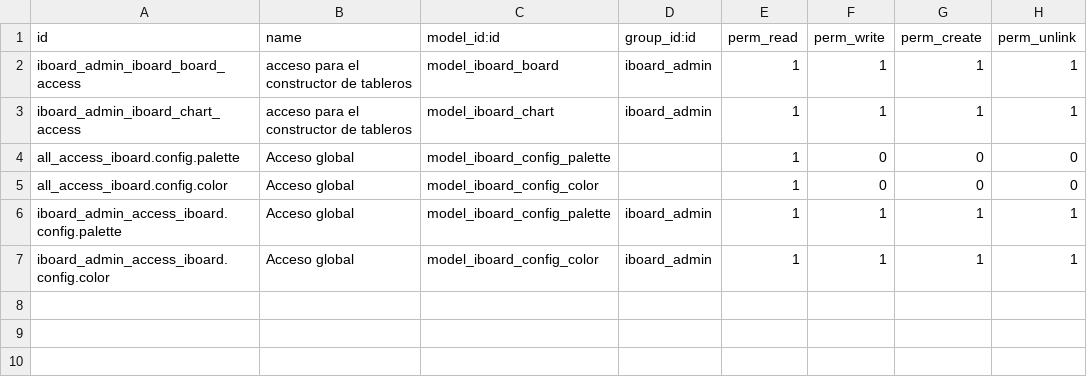
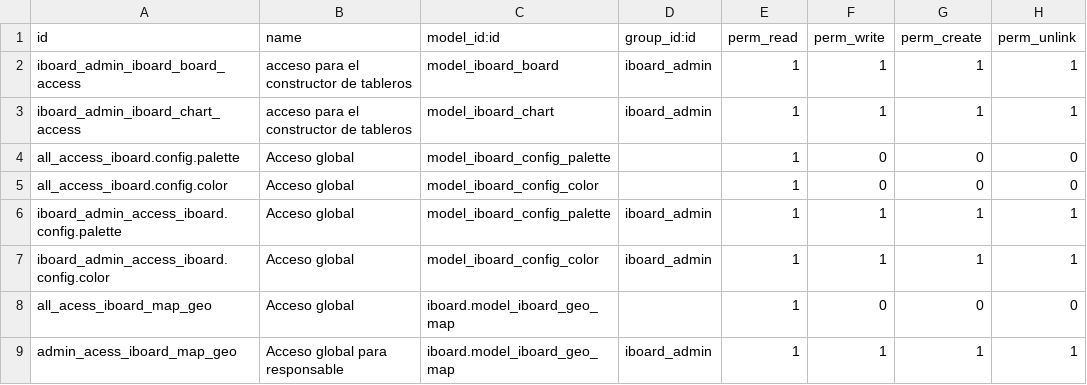
Before and after one commit to mdark1001/super_board, a CSV file: iboard/security/ir.model.access.csv, drawn as a sheet.

```diff
--- a/iboard/security/ir.model.access.csv
+++ b/iboard/security/ir.model.access.csv
@@ -7 +7,3 @@ iboard_admin_access_iboard.config.palette,Acceso global,model_iboard_config_pale
 iboard_admin_access_iboard.config.color,Acceso global,model_iboard_config_color,iboard_admin,1,1,1,1
+all_acess_iboard_map_geo,Acceso global,iboard.model_iboard_geo_map,,1,0,0,0
+admin_acess_iboard_map_geo,Acceso global para responsable,iboard.model_iboard_geo_map,iboard_admin,1,1,1,1
```
Also changed, not shown: 19 other files.
